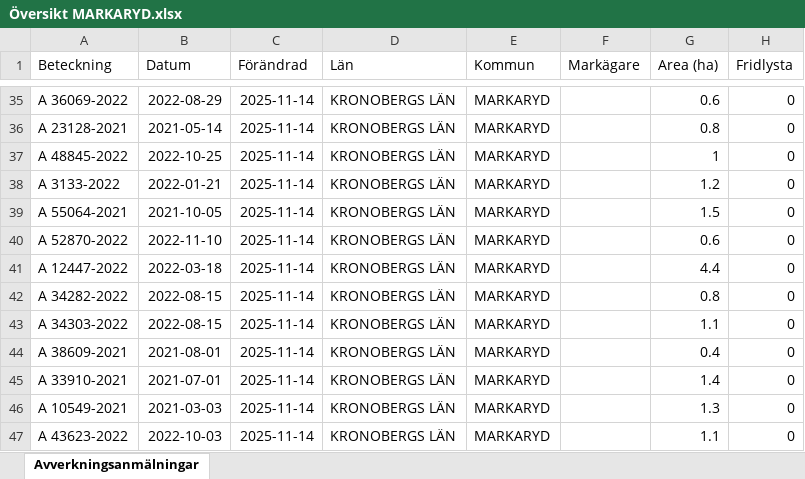
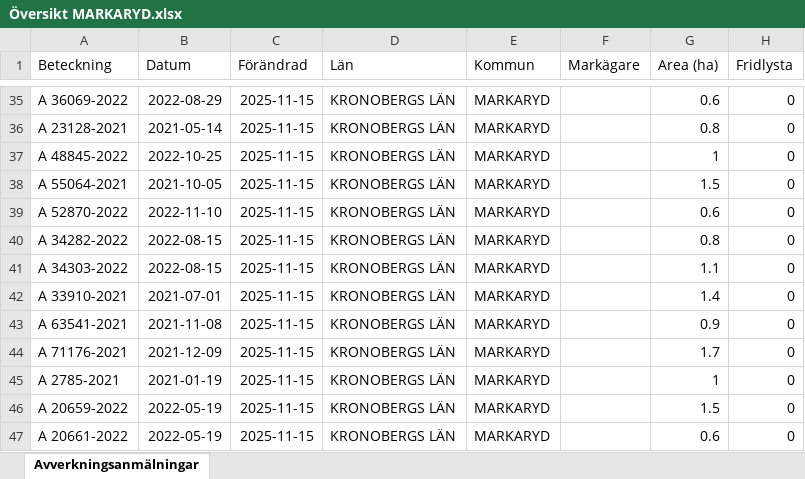
Before and after one commit to klasma/Logging_0767, an Excel workbook: Översikt MARKARYD.xlsx, sheet Avverkningsanmälningar, drawn as a sheet; only a part is shown, gaps mark what is left out; values as stored, in another font and other column widths than the file's, no borders; the diff covers the shown part only; the diff names each change by its address in the sheet, - before the commit and + after, or states it on an @@ line.

```diff
--- a/Översikt MARKARYD.xlsx (sheet Avverkningsanmälningar)
+++ b/Översikt MARKARYD.xlsx (sheet Avverkningsanmälningar)
-C35:C47 (Förändrad): 2025-11-14
+C35:C47 (Förändrad): 2025-11-15
-A38 (Beteckning): A 3133-2022
+A38 (Beteckning): A 55064-2021
-B38 (Datum): 2022-01-21
+B38 (Datum): 2021-10-05
-G38 (Area (ha)): 1.2
+G38 (Area (ha)): 1.5
-A39 (Beteckning): A 55064-2021
+A39 (Beteckning): A 52870-2022
-B39 (Datum): 2021-10-05
+B39 (Datum): 2022-11-10
-G39 (Area (ha)): 1.5
+G39 (Area (ha)): 0.6
-A40 (Beteckning): A 52870-2022
+A40 (Beteckning): A 34282-2022
-B40 (Datum): 2022-11-10
+B40 (Datum): 2022-08-15
-G40 (Area (ha)): 0.6
+G40 (Area (ha)): 0.8
-A41 (Beteckning): A 12447-2022
+A41 (Beteckning): A 34303-2022
-B41 (Datum): 2022-03-18
+B41 (Datum): 2022-08-15
-G41 (Area (ha)): 4.4
+G41 (Area (ha)): 1.1
-A42 (Beteckning): A 34282-2022
+A42 (Beteckning): A 33910-2021
-B42 (Datum): 2022-08-15
+B42 (Datum): 2021-07-01
-G42 (Area (ha)): 0.8
+G42 (Area (ha)): 1.4
-A43 (Beteckning): A 34303-2022
+A43 (Beteckning): A 63541-2021
-B43 (Datum): 2022-08-15
+B43 (Datum): 2021-11-08
-G43 (Area (ha)): 1.1
+G43 (Area (ha)): 0.9
-A44 (Beteckning): A 38609-2021
+A44 (Beteckning): A 71176-2021
-B44 (Datum): 2021-08-01
+B44 (Datum): 2021-12-09
-G44 (Area (ha)): 0.4
+G44 (Area (ha)): 1.7
-A45 (Beteckning): A 33910-2021
+A45 (Beteckning): A 2785-2021
-B45 (Datum): 2021-07-01
+B45 (Datum): 2021-01-19
-G45 (Area (ha)): 1.4
+G45 (Area (ha)): 1
-A46 (Beteckning): A 10549-2021
+A46 (Beteckning): A 20659-2022
-B46 (Datum): 2021-03-03
+B46 (Datum): 2022-05-19
-G46 (Area (ha)): 1.3
+G46 (Area (ha)): 1.5
-A47 (Beteckning): A 43623-2022
+A47 (Beteckning): A 20661-2022
-B47 (Datum): 2022-10-03
+B47 (Datum): 2022-05-19
-G47 (Area (ha)): 1.1
+G47 (Area (ha)): 0.6
```
Also changed, not shown: 1680 edited cells elsewhere in this sheet, artfynd/A 27619-2022 artfynd.xlsx, artfynd/A 29201-2025 artfynd.xlsx, 34 other files.
